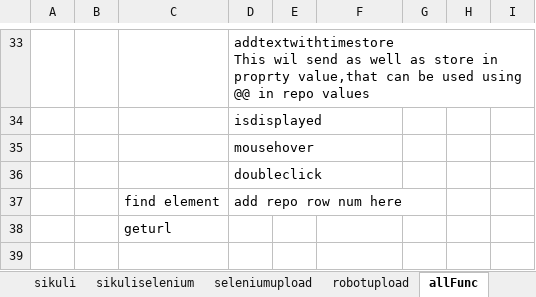
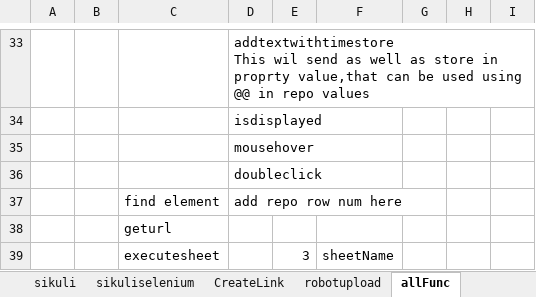
Before and after one commit to saiparth/hybrid-mvn, an Excel workbook: mavenHybrid/webdriver/excelLib.xlsx, sheet allFunc, drawn as a sheet; only a part is shown, gaps mark what is left out; values as stored, in another font and other column widths than the file's, no borders; conditional formats not drawn; the diff names each change by its address in the sheet, - before the commit and + after, or states it on an @@ line.

```diff
--- a/mavenHybrid/webdriver/excelLib.xlsx (sheet allFunc)
+++ b/mavenHybrid/webdriver/excelLib.xlsx (sheet allFunc)
-sheet tab: seleniumupload
+sheet tab: CreateLink
+row 39:  |  | executesheet |  | 3 | sheetName
```
Also changed, not shown: sheet sikuli, sheet CreateLink, sheet loginVcd, sheet LogoutVcd, sheet suite, other sheet tabs, mavenHybrid/webdriver/objectrepository.xlsx, 10 other files.
